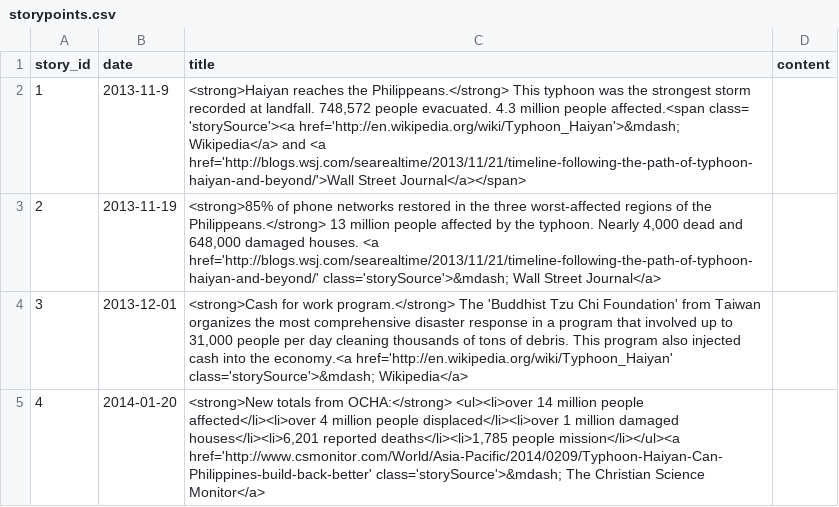
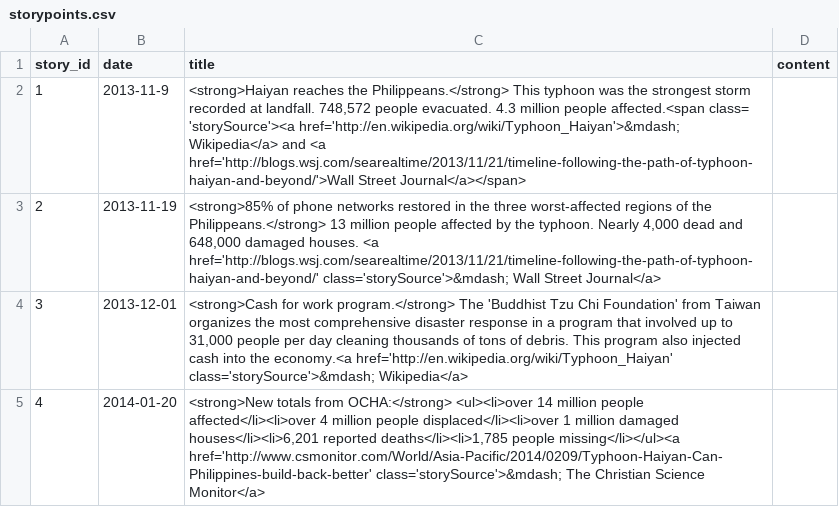
Before and after one commit to jklue/crisiscoverage, a CSV file: productiondata/haiyan/storypoints.csv, drawn as a sheet.

```diff
--- a/productiondata/haiyan/storypoints.csv
+++ b/productiondata/haiyan/storypoints.csv
@@ -4,2 +4,2 @@ story_id,date,title,content
 "3","2013-12-01","<strong>Cash for work program.</strong> The 'Buddhist Tzu Chi Foundation' from Taiwan organizes the most comprehensive disaster response in a program that involved up to 31,000 people per day cleaning thousands of tons of debris. This program also injected cash into the economy.<a href='http://en.wikipedia.org/wiki/Typhoon_Haiyan' class='storySource'>&mdash; Wikipedia</a>"
-"4","2014-01-20","<strong>New totals from OCHA:</strong> <ul><li>over 14 million people affected</li><li>over 4 million people displaced</li><li>over 1 million damaged houses</li><li>6,201 reported deaths</li><li>1,785 people mission</li></ul><a href='http://www.csmonitor.com/World/Asia-Pacific/2014/0209/Typhoon-Haiyan-Can-Philippines-build-back-better' class='storySource'>&mdash; The Christian Science Monitor</a>"
+"4","2014-01-20","<strong>New totals from OCHA:</strong> <ul><li>over 14 million people affected</li><li>over 4 million people displaced</li><li>over 1 million damaged houses</li><li>6,201 reported deaths</li><li>1,785 people missing</li></ul><a href='http://www.csmonitor.com/World/Asia-Pacific/2014/0209/Typhoon-Haiyan-Can-Philippines-build-back-better' class='storySource'>&mdash; The Christian Science Monitor</a>"
```
Also changed, not shown: 3 other files.
